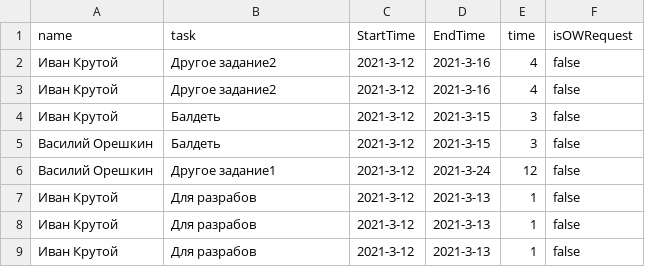
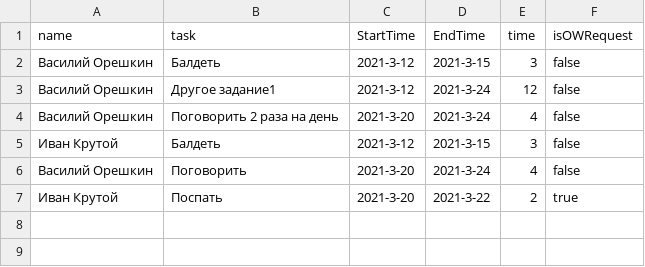
Before and after one commit to happycloudy/CostCalculator, a CSV file: data/Tasks.csv, drawn as a sheet.

```diff
--- a/data/Tasks.csv
+++ b/data/Tasks.csv
@@ -1,9 +1,7 @@
 name,task,StartTime,EndTime,time,isOWRequest
-Иван Крутой,Другое задание2,2021-3-12,2021-3-16,4,false
-Иван Крутой,Другое задание2,2021-3-12,2021-3-16,4,false
-Иван Крутой,Балдеть,2021-3-12,2021-3-15,3,false
 Василий Орешкин,Балдеть,2021-3-12,2021-3-15,3,false
 Василий Орешкин,Другое задание1,2021-3-12,2021-3-24,12,false
-Иван Крутой,Для разрабов,2021-3-12,2021-3-13,1,false
-Иван Крутой,Для разрабов,2021-3-12,2021-3-13,1,false
-Иван Крутой,Для разрабов,2021-3-12,2021-3-13,1,false
+Василий Орешкин,Поговорить 2 раза на день,2021-3-20,2021-3-24,4,false
+Иван Крутой,Балдеть,2021-3-12,2021-3-15,3,false
+Василий Орешкин,Поговорить,2021-3-20,2021-3-24,4,false
+Иван Крутой,Поспать,2021-3-20,2021-3-22,2,true
```
Also changed, not shown: 38 other files.
